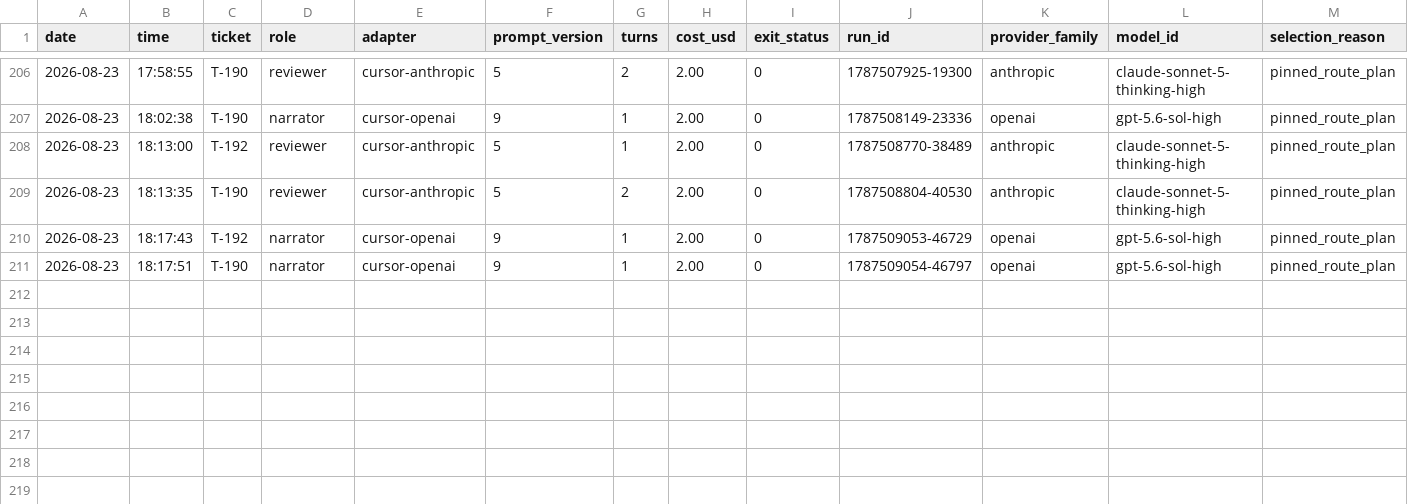
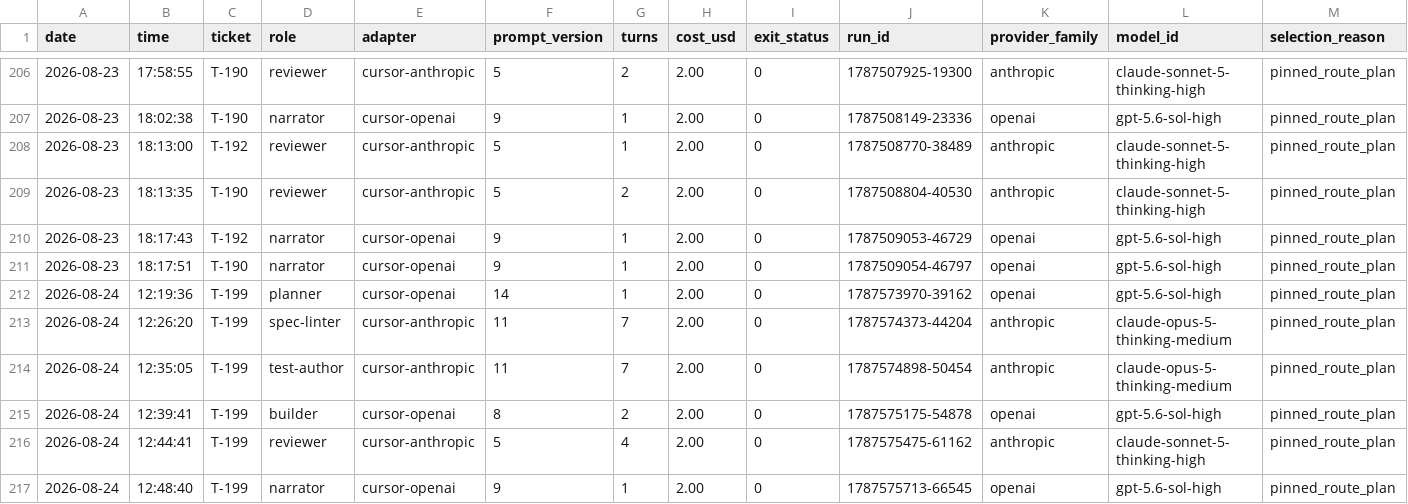
Before and after one commit to nysa-company/relay-factory, a CSV file: factory/ledger.csv, drawn as a sheet; only a part is shown, gaps mark what is left out; rows hold the shown columns only; the diff names each change by its address in the sheet, - before the commit and + after, or states it on an @@ line.

Commit message:
T-199: record protected merge closeout (#201)
Co-authored-by: Software Factory <factory@local>

```diff
--- a/factory/ledger.csv
+++ b/factory/ledger.csv
+row 212: 2026-08-24 | 12:19:36 | T-199 | planner | cursor-openai | 14 | 1 | 2.00 | 0 | 1787573970-39162 | openai | gpt-5.6-sol-high | pinned_route_plan
+row 213: 2026-08-24 | 12:26:20 | T-199 | spec-linter | cursor-anthropic | 11 | 7 | 2.00 | 0 | 1787574373-44204 | anthropic | claude-opus-5-thinking-medium | pinned_route_plan
+row 214: 2026-08-24 | 12:35:05 | T-199 | test-author | cursor-anthropic | 11 | 7 | 2.00 | 0 | 1787574898-50454 | anthropic | claude-opus-5-thinking-medium | pinned_route_plan
+row 215: 2026-08-24 | 12:39:41 | T-199 | builder | cursor-openai | 8 | 2 | 2.00 | 0 | 1787575175-54878 | openai | gpt-5.6-sol-high | pinned_route_plan
+row 216: 2026-08-24 | 12:44:41 | T-199 | reviewer | cursor-anthropic | 5 | 4 | 2.00 | 0 | 1787575475-61162 | anthropic | claude-sonnet-5-thinking-high | pinned_route_plan
+row 217: 2026-08-24 | 12:48:40 | T-199 | narrator | cursor-openai | 9 | 1 | 2.00 | 0 | 1787575713-66545 | openai | gpt-5.6-sol-high | pinned_route_plan
```
Also changed, not shown: 2 other files.
